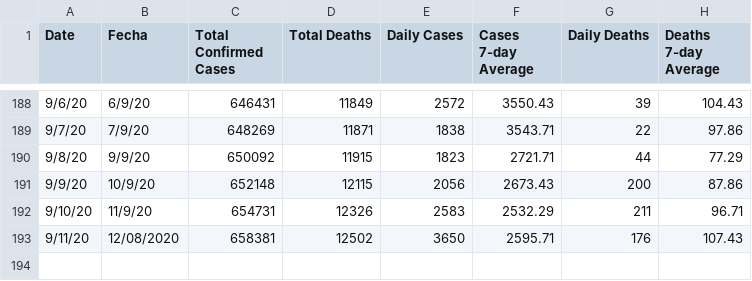
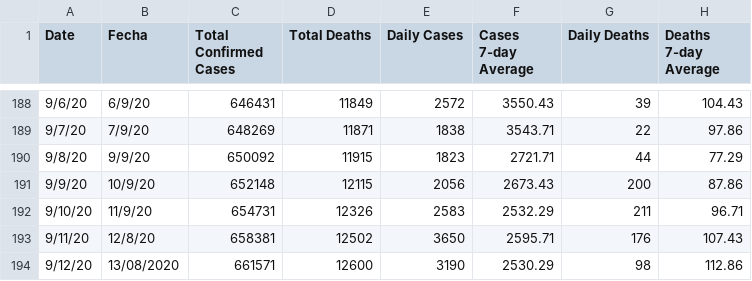
Before and after one commit to rosmeryiza/alligator-covid-tracking, a CSV file: Florida.csv, drawn as a sheet; only a part is shown, gaps mark what is left out.

```diff
--- a/Florida.csv
+++ b/Florida.csv
@@ -192,2 +192,3 @@
 9/10/20,11/9/20,654731,12326,2583,2532.29,211,96.71
-9/11/20,12/08/2020,658381,12502,3650,2595.71,176,107.43
+9/11/20,12/8/20,658381,12502,3650,2595.71,176,107.43
+9/12/20,13/08/2020,661571,12600,3190,2530.29,98,112.86
```
Also changed, not shown: Alachua.csv, uf.csv.
